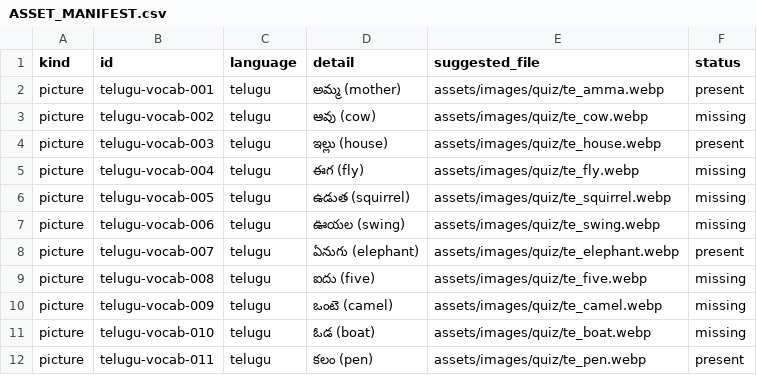
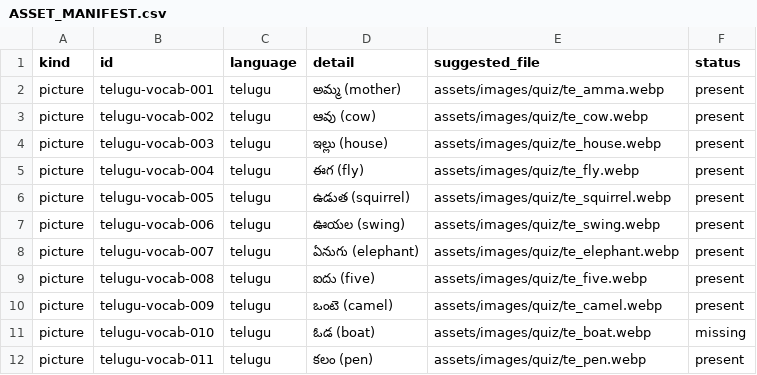
Before and after one commit to aravindreddyca-maker/Aksharamala, a CSV file: content/reports/ASSET_MANIFEST.csv, drawn as a sheet; only a part is shown.

```diff
--- a/content/reports/ASSET_MANIFEST.csv
+++ b/content/reports/ASSET_MANIFEST.csv
@@ -2,10 +2,10 @@ kind,id,language,detail,suggested_file,status
 "picture","telugu-vocab-001","telugu","అమ్మ (mother)","assets/images/quiz/te_amma.webp","present"
-"picture","telugu-vocab-002","telugu","ఆవు (cow)","assets/images/quiz/te_cow.webp","missing"
+"picture","telugu-vocab-002","telugu","ఆవు (cow)","assets/images/quiz/te_cow.webp","present"
 "picture","telugu-vocab-003","telugu","ఇల్లు (house)","assets/images/quiz/te_house.webp","present"
-"picture","telugu-vocab-004","telugu","ఈగ (fly)","assets/images/quiz/te_fly.webp","missing"
-"picture","telugu-vocab-005","telugu","ఉడుత (squirrel)","assets/images/quiz/te_squirrel.webp","missing"
-"picture","telugu-vocab-006","telugu","ఊయల (swing)","assets/images/quiz/te_swing.webp","missing"
+"picture","telugu-vocab-004","telugu","ఈగ (fly)","assets/images/quiz/te_fly.webp","present"
+"picture","telugu-vocab-005","telugu","ఉడుత (squirrel)","assets/images/quiz/te_squirrel.webp","present"
+"picture","telugu-vocab-006","telugu","ఊయల (swing)","assets/images/quiz/te_swing.webp","present"
 "picture","telugu-vocab-007","telugu","ఏనుగు (elephant)","assets/images/quiz/te_elephant.webp","present"
-"picture","telugu-vocab-008","telugu","ఐదు (five)","assets/images/quiz/te_five.webp","missing"
-"picture","telugu-vocab-009","telugu","ఒంటె (camel)","assets/images/quiz/te_camel.webp","missing"
+"picture","telugu-vocab-008","telugu","ఐదు (five)","assets/images/quiz/te_five.webp","present"
+"picture","telugu-vocab-009","telugu","ఒంటె (camel)","assets/images/quiz/te_camel.webp","present"
 "picture","telugu-vocab-010","telugu","ఓడ (boat)","assets/images/quiz/te_boat.webp","missing"
```
Also changed, not shown: 10 other files.
